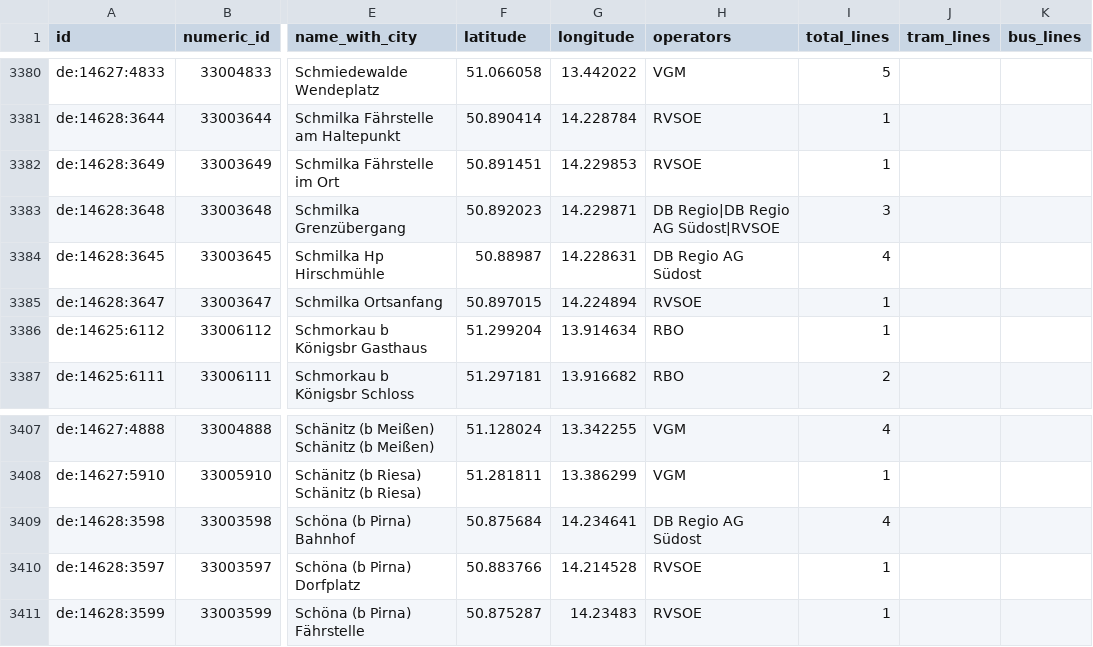
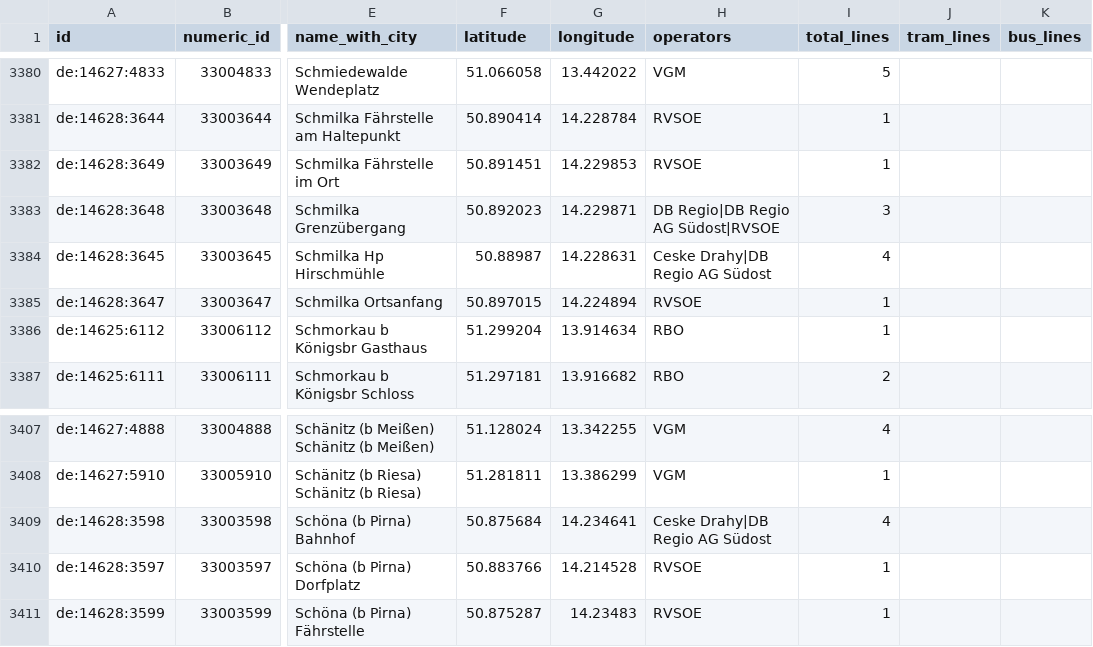
Before and after one commit to kiliankoe/vvo, a CSV file: data/stations.csv, drawn as a sheet; only a part is shown, gaps mark what is left out; the diff covers the shown part only; the diff names each change by its address in the sheet, - before the commit and + after, or states it on an @@ line.

```diff
--- a/data/stations.csv
+++ b/data/stations.csv
-H3384 (operators): DB Regio AG Südost
+H3384 (operators): Ceske Drahy|DB Regio AG Südost
-H3409 (operators): DB Regio AG Südost
+H3409 (operators): Ceske Drahy|DB Regio AG Südost
```
Also changed, not shown: 17 edited cells elsewhere in this file, 3 other files.
